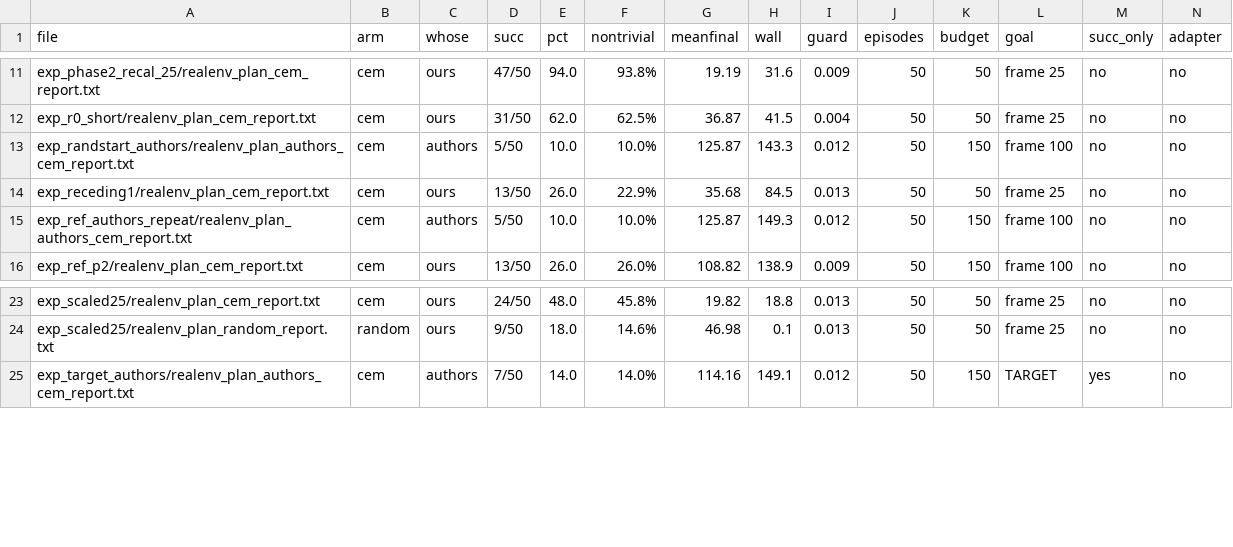
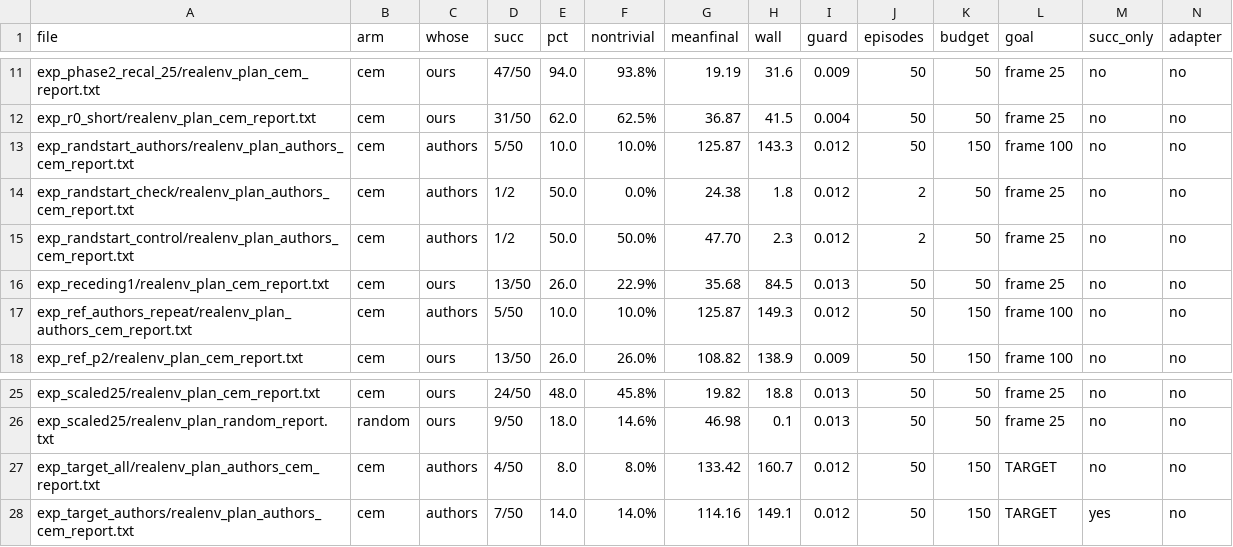
Before and after one commit to joyjeet-singh/tinylab, a CSV file: docs/paper/results_from_disk.csv, drawn as a sheet; only a part is shown, gaps mark what is left out; rows hold the shown columns only; the diff names each change by its address in the sheet, - before the commit and + after, or states it on an @@ line.

Commit message:
Disk-verified planning results incl. exp_target_all

```diff
--- a/docs/paper/results_from_disk.csv
+++ b/docs/paper/results_from_disk.csv
+row 14: exp_randstart_check/realenv_plan_authors_cem_report.txt | cem | authors | 1/2 | 50.0 | 0.0% | 24.38 | 1.8 | 0.012 | 2 | 50 | frame 25 | no | no
+row 15: exp_randstart_control/realenv_plan_authors_cem_report.txt | cem | authors | 1/2 | 50.0 | 50.0% | 47.70 | 2.3 | 0.012 | 2 | 50 | frame 25 | no | no
+row 27: exp_target_all/realenv_plan_authors_cem_report.txt | cem | authors | 4/50 | 8.0 | 8.0% | 133.42 | 160.7 | 0.012 | 50 | 150 | TARGET | no | no
```
